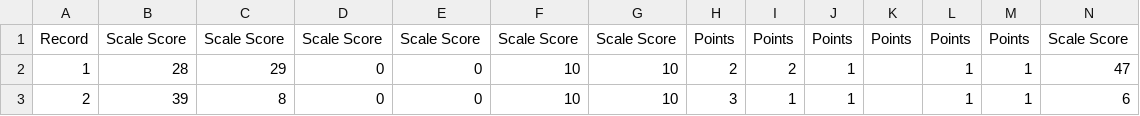
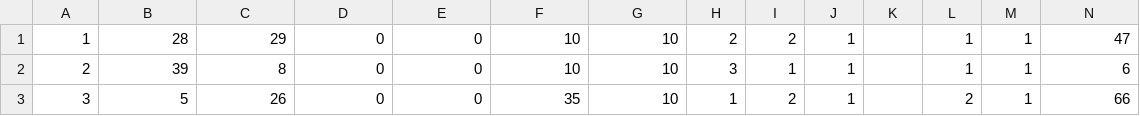
Before and after one commit to aleks1001/Risk, a CSV file: new.csv, drawn as a sheet; only a part is shown; the shorter side is filled out with more unchanged rows; rows hold the shown columns only; the diff names each change by its address in the sheet, - before the commit and + after, or states it on an @@ line.

```diff
--- a/new.csv
+++ b/new.csv
-row 1: Record | Scale Score | Scale Score | Scale Score | Scale Score | Scale Score | Scale Score | Points | Points | Points | Points | Points | Points | Scale Score
```
Also changed, not shown: 3 other files.
